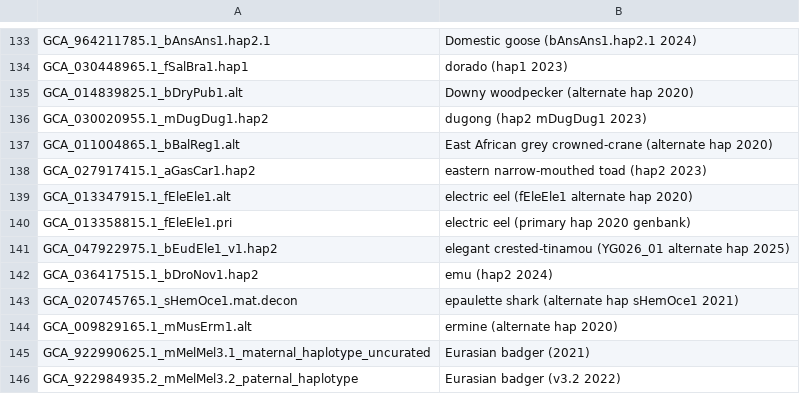
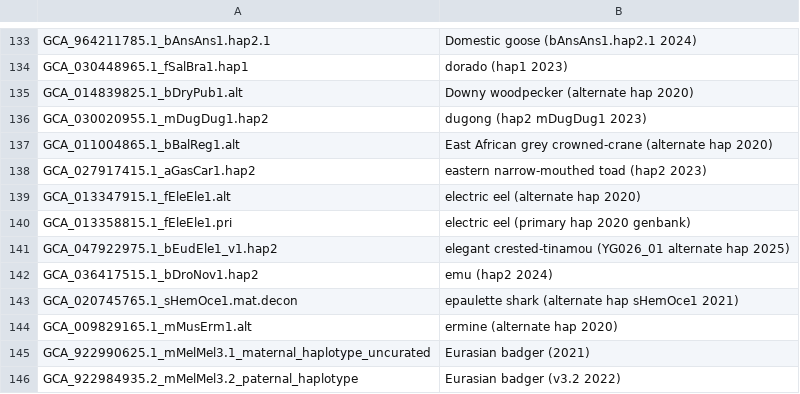
Before and after one commit to ucscGenomeBrowser/kent, a TSV file: src/hg/makeDb/doc/vgpAsmHub/vgp.alternate.orderList.tsv, drawn as a sheet; only a part is shown, gaps mark what is left out.

```diff
--- a/src/hg/makeDb/doc/vgpAsmHub/vgp.alternate.orderList.tsv
+++ b/src/hg/makeDb/doc/vgpAsmHub/vgp.alternate.orderList.tsv
@@ -138,3 +138,3 @@ GCA_011004865.1_bBalReg1.alt	East African grey crowned-crane (alternate hap 2020
 GCA_027917415.1_aGasCar1.hap2	eastern narrow-mouthed toad (hap2 2023)
-GCA_013347915.1_fEleEle1.alt	electric eel (fEleEle1 alternate hap 2020)
+GCA_013347915.1_fEleEle1.alt	electric eel (alternate hap 2020)
 GCA_013358815.1_fEleEle1.pri	electric eel (primary hap 2020 genbank)
```
Also changed, not shown: src/hg/makeDb/doc/vgpAsmHub/vgp.primary.orderList.tsv, 1 other file.
